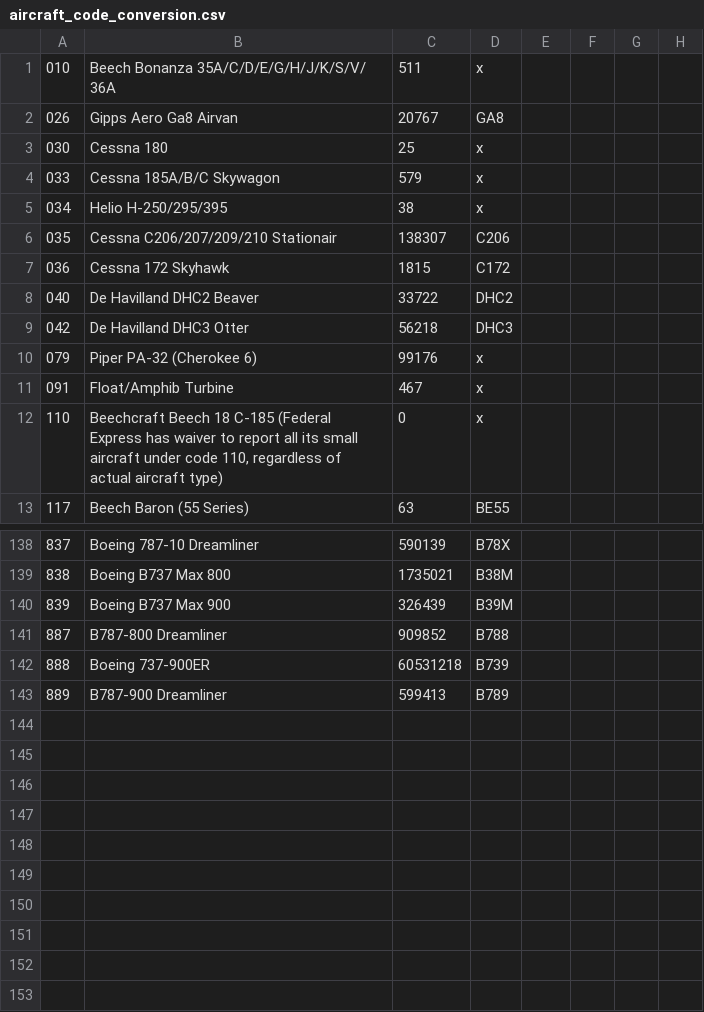
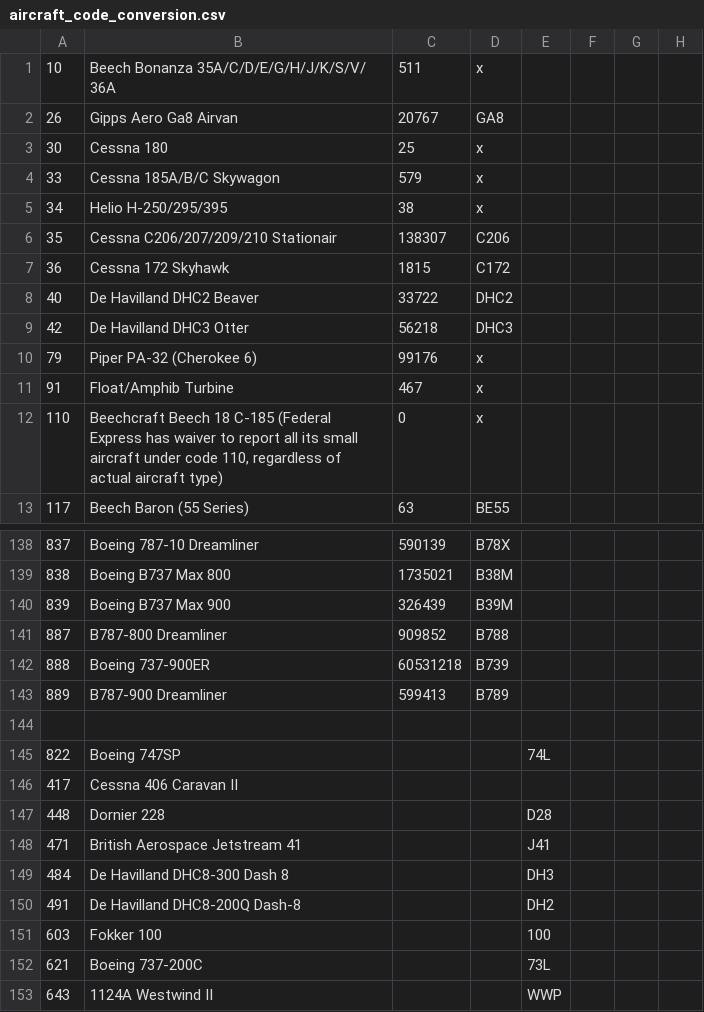
Before and after one commit to prathik-k/Air-traffic-projection, a CSV file: Air traffic data/aircraft_code_conversion.csv, drawn as a sheet; only a part is shown, gaps mark what is left out.

```diff
--- a/Air traffic data/aircraft_code_conversion.csv
+++ b/Air traffic data/aircraft_code_conversion.csv
@@ -1,12 +1,12 @@
-010,Beech Bonanza 35A/C/D/E/G/H/J/K/S/V/ 36A,511,x,,,,
-026,Gipps Aero Ga8 Airvan,20767,GA8,,,,
-030,Cessna 180,25,x,,,,
-033,Cessna 185A/B/C Skywagon,579,x,,,,
-034,Helio H-250/295/395,38,x,,,,
-035,Cessna C206/207/209/210 Stationair,138307,C206,,,,
-036,Cessna 172 Skyhawk,1815,C172,,,,
-040,De Havilland DHC2 Beaver,33722,DHC2,,,,
-042,De Havilland DHC3 Otter,56218,DHC3,,,,
-079,Piper PA-32 (Cherokee 6),99176,x,,,,
-091,Float/Amphib Turbine,467,x,,,,
+10,Beech Bonanza 35A/C/D/E/G/H/J/K/S/V/ 36A,511,x,,,,
+26,Gipps Aero Ga8 Airvan,20767,GA8,,,,
+30,Cessna 180,25,x,,,,
+33,Cessna 185A/B/C Skywagon,579,x,,,,
+34,Helio H-250/295/395,38,x,,,,
+35,Cessna C206/207/209/210 Stationair,138307,C206,,,,
+36,Cessna 172 Skyhawk,1815,C172,,,,
+40,De Havilland DHC2 Beaver,33722,DHC2,,,,
+42,De Havilland DHC3 Otter,56218,DHC3,,,,
+79,Piper PA-32 (Cherokee 6),99176,x,,,,
+91,Float/Amphib Turbine,467,x,,,,
 110,"Beechcraft Beech 18 C-185 (Federal Express has waiver to report all its small aircraft under code 110, regardless of actual aircraft type)",0,x,,,,
@@ -143 +143,11 @@
 889,B787-900 Dreamliner,599413,B789,,,,
+,,,,,,,
+822,Boeing 747SP,,,74L,,,
+417,Cessna 406 Caravan II,,,,,,
+448,Dornier 228,,,D28,,,
+471,British Aerospace Jetstream 41,,,J41,,,
+484,De Havilland DHC8-300 Dash 8,,,DH3,,,
+491,De Havilland DHC8-200Q Dash-8,,,DH2,,,
+603,Fokker 100,,,100,,,
+621,Boeing 737-200C,,,73L,,,
+643,1124A Westwind II,,,WWP,,,
```
Also changed, not shown: Air traffic data/fuel_consumption.csv, 3 other files.
